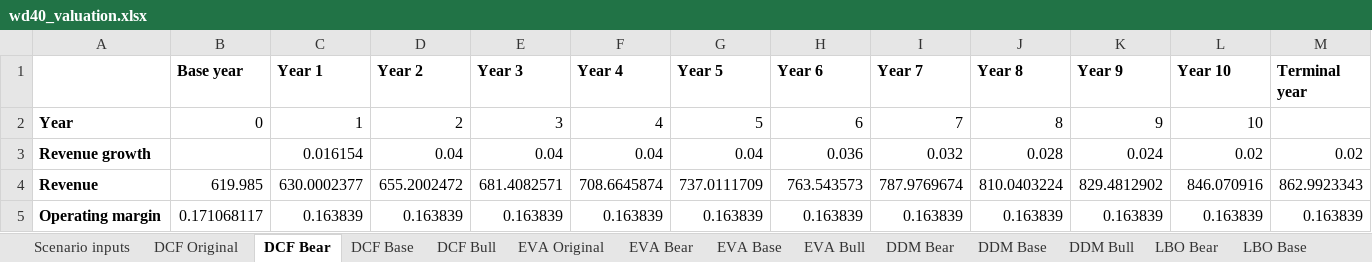
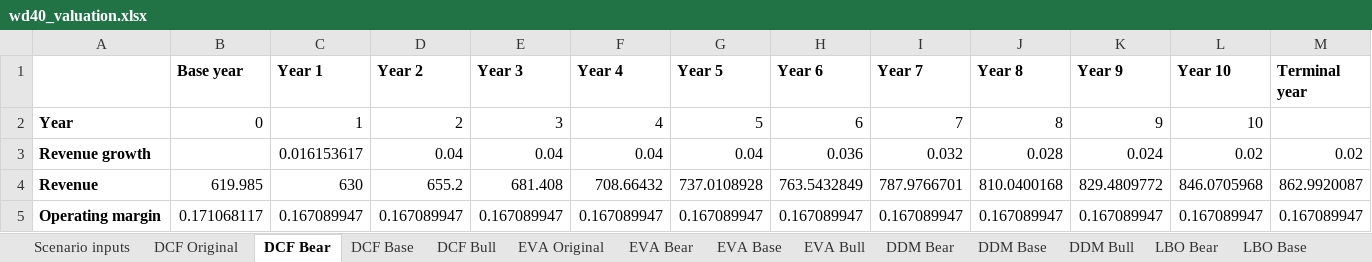
Before and after one commit to vinnik-dmitry07/sunesis-ai, an Excel workbook: models/excel/wd40_valuation.xlsx, sheet DCF Bear, drawn as a sheet; only a part is shown; values as stored, in another font and other column widths than the file's, no borders; the diff covers the shown part only; the diff names each change by its address in the sheet, - before the commit and + after, or states it on an @@ line.

```diff
--- a/models/excel/wd40_valuation.xlsx (sheet DCF Bear)
+++ b/models/excel/wd40_valuation.xlsx (sheet DCF Bear)
-C3 (Year 1): 0.016154
+C3 (Year 1): 0.016153617
-C4 (Year 1): 630.0002377
+C4 (Year 1): 630
-D4 (Year 2): 655.2002472
+D4 (Year 2): 655.2
-E4 (Year 3): 681.4082571
+E4 (Year 3): 681.408
-F4 (Year 4): 708.6645874
+F4 (Year 4): 708.66432
-G4 (Year 5): 737.0111709
+G4 (Year 5): 737.0108928
-H4 (Year 6): 763.543573
+H4 (Year 6): 763.5432849
-I4 (Year 7): 787.9769674
+I4 (Year 7): 787.9766701
-J4 (Year 8): 810.0403224
+J4 (Year 8): 810.0400168
-K4 (Year 9): 829.4812902
+K4 (Year 9): 829.4809772
-L4 (Year 10): 846.070916
+L4 (Year 10): 846.0705968
-M4 (Terminal year): 862.9923343
+M4 (Terminal year): 862.9920087
-C5 (Year 1): 0.163839
+C5 (Year 1): 0.167089947
-D5 (Year 2): 0.163839
+D5 (Year 2): 0.167089947
-E5 (Year 3): 0.163839
+E5 (Year 3): 0.167089947
-F5 (Year 4): 0.163839
+F5 (Year 4): 0.167089947
-G5 (Year 5): 0.163839
+G5 (Year 5): 0.167089947
-H5 (Year 6): 0.163839
+H5 (Year 6): 0.167089947
-I5 (Year 7): 0.163839
+I5 (Year 7): 0.167089947
-J5 (Year 8): 0.163839
+J5 (Year 8): 0.167089947
-K5 (Year 9): 0.163839
+K5 (Year 9): 0.167089947
-L5 (Year 10): 0.163839
+L5 (Year 10): 0.167089947
-M5 (Terminal year): 0.163839
+M5 (Terminal year): 0.167089947
```
Also changed, not shown: 104 edited cells elsewhere in this sheet, sheet DCF Base, sheet DCF Bull, sheet EVA Bear, sheet EVA Bull, sheet EVA Base, sheet Synergies Bear, 6 more sheets, 13 other files.
